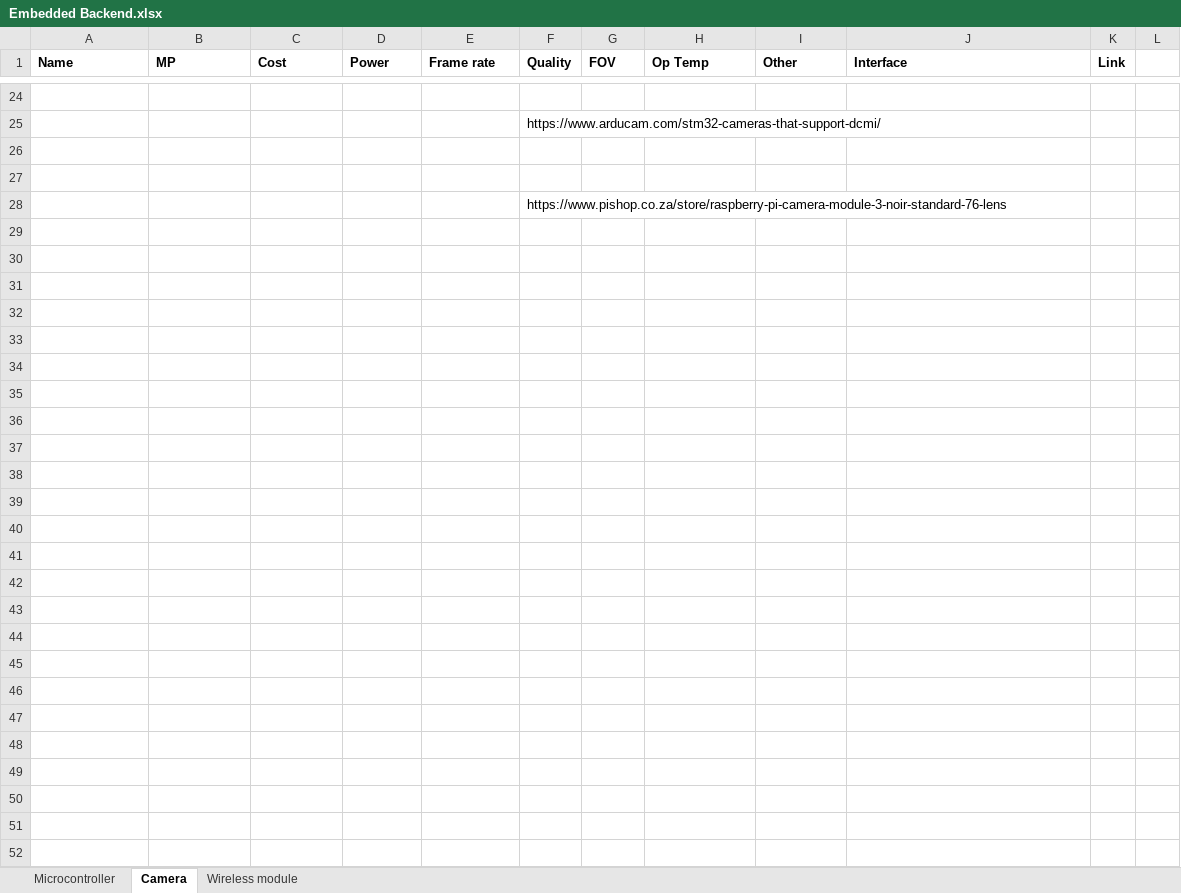
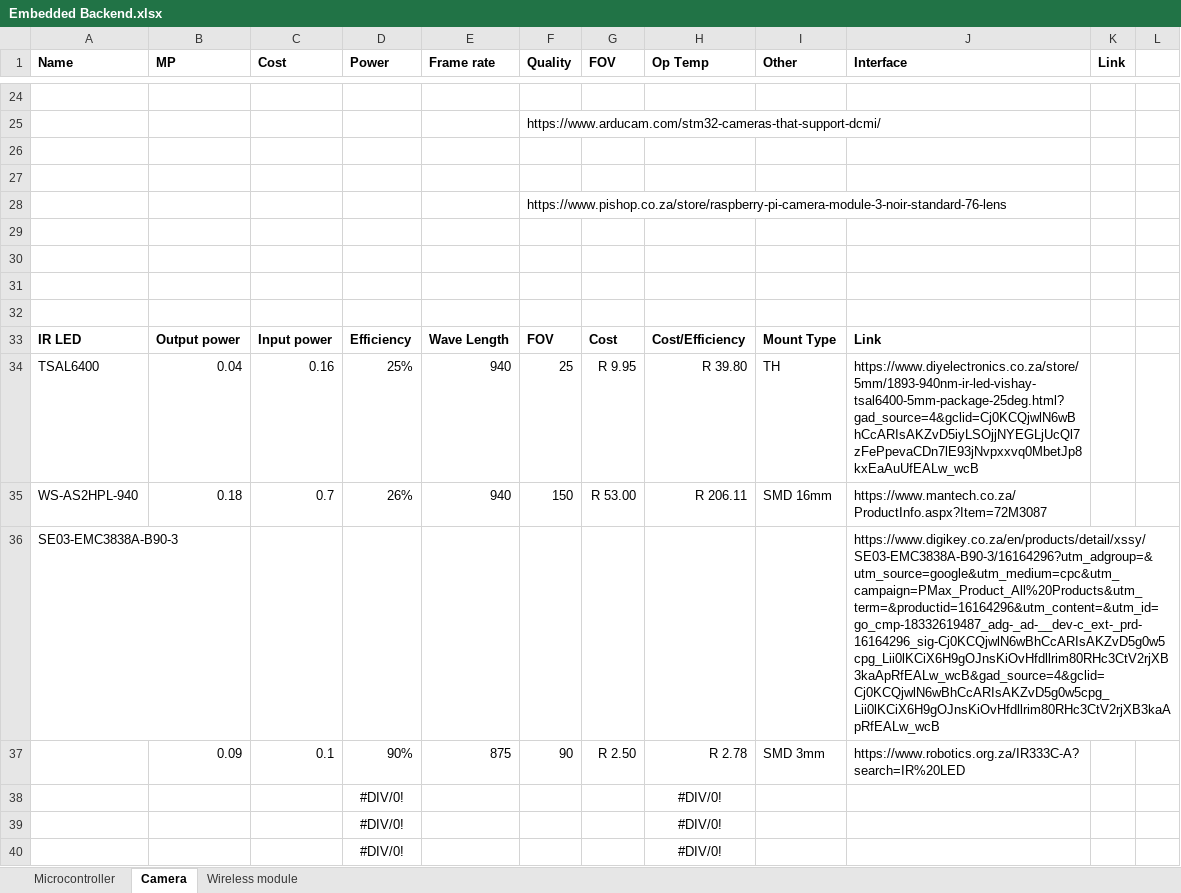
Before and after one commit to zuhayrl/EEE4113F_Proj, an Excel workbook: Component Analysis/Embedded Backend.xlsx, sheet Camera, drawn as a sheet; only a part is shown, gaps mark what is left out; values as stored, in another font and other column widths than the file's, no borders; the diff names each change by its address in the sheet, - before the commit and + after, or states it on an @@ line.

```diff
--- a/Component Analysis/Embedded Backend.xlsx (sheet Camera)
+++ b/Component Analysis/Embedded Backend.xlsx (sheet Camera)
+row 29: (empty)
+row 30: (empty)
+row 31: (empty)
+row 32: (empty)
+row 33: IR LED | Output power | Input power | Efficiency | Wave Length | FOV | Cost | Cost/Efficiency | Mount Type | Link
+row 34: TSAL6400 | 0.04 | 0.16 | 25% | 940 | 25 | R 9.95 | R 39.80 | TH | https://www.diyelectronics.co.za/store/5mm/1893-940nm-ir-led-vishay-tsal6400-5mm-package-25deg.html?gad_source=4&gclid=Cj0KCQjwlN6wBhCcARIsAKZvD5iyLSOjjNYEGLjUcQl7zFePpevaCDn7lE93jNvpxxvq0MbetJp8kxEaAuUfEALw_wcB
+row 35: WS-AS2HPL-940 | 0.18 | 0.7 | 26% | 940 | 150 | R 53.00 | R 206.11 | SMD 16mm | https://www.mantech.co.za/ProductInfo.aspx?Item=72M3087
+row 36: SE03-EMC3838A-B90-3 |  |  |  |  |  |  |  |  | https://www.digikey.co.za/en/products/detail/xssy/SE03-EMC3838A-B90-3/16164296?utm_adgroup=&utm_source=google&utm_medium=cpc&utm_campaign=PMax_Product_All%20Products&utm_term=&productid=16164296&utm_content=&utm_id=go_cmp-18332619487_adg-_ad-__dev-c_ext-_prd-16164296_sig-Cj0KCQjwlN6wBhCcARIsAKZvD5g0w5cpg_Lii0lKCiX6H9gOJnsKiOvHfdllrim80RHc3CtV2rjXB3kaApRfEALw_wcB&gad_source=4&gclid=Cj0KCQjwlN6wBhCcARIsAKZvD5g0w5cpg_Lii0lKCiX6H9gOJnsKiOvHfdllrim80RHc3CtV2rjXB3kaApRfEALw_wcB
+row 37:  | 0.09 | 0.1 | 90% | 875 | 90 | R 2.50 | R 2.78 | SMD 3mm | https://www.robotics.org.za/IR333C-A?search=IR%20LED
+row 38:  |  |  | #DIV/0! |  |  |  | #DIV/0!
+row 39:  |  |  | #DIV/0! |  |  |  | #DIV/0!
+row 40:  |  |  | #DIV/0! |  |  |  | #DIV/0!
```
Also changed, not shown: sheet Wireless module, 11 other files.
